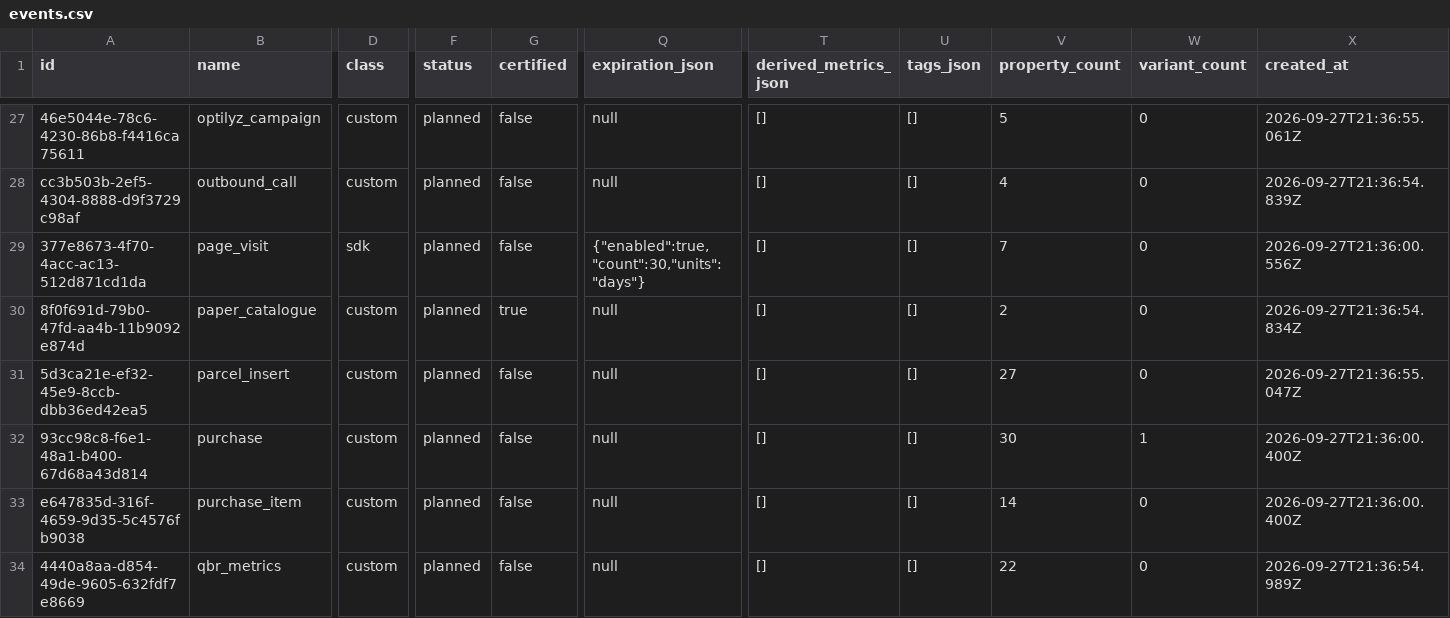
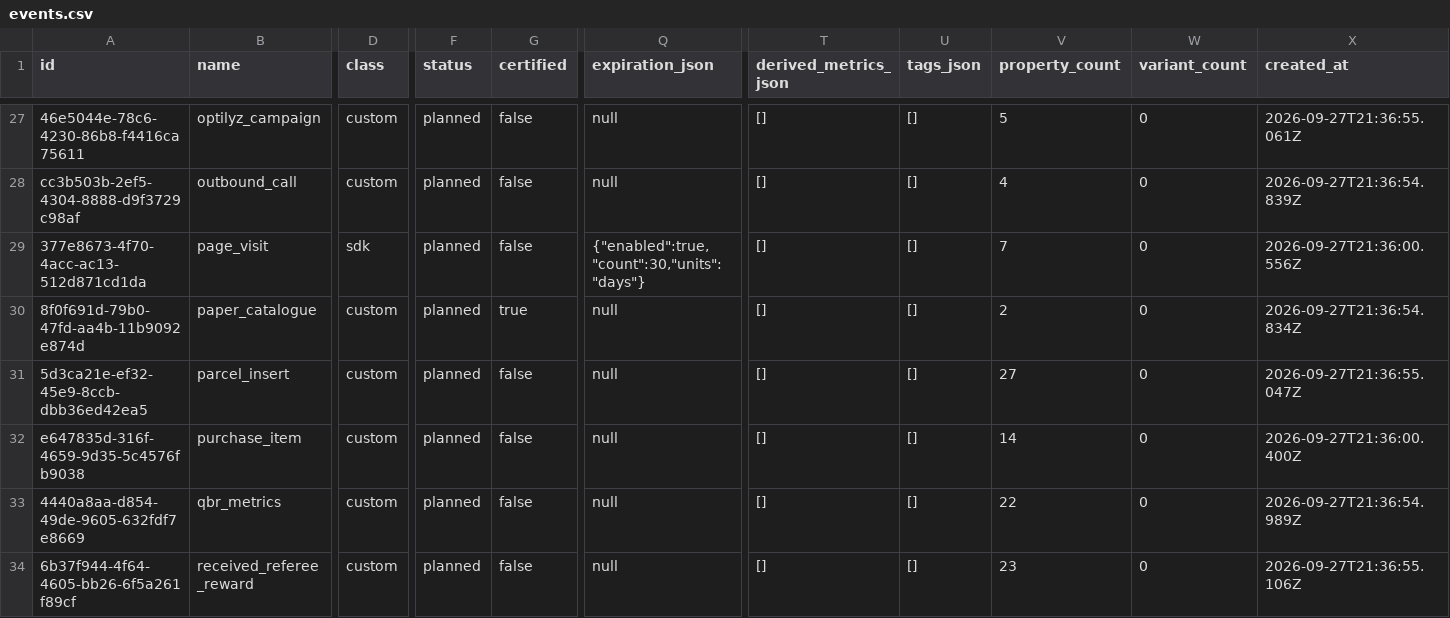
Before and after one commit to e3-services-agency/e3-tracking, a CSV file: .claude/team/reports/qa/T-3-03/events.csv, drawn as a sheet; only a part is shown, gaps mark what is left out; the shorter side is filled out with more unchanged rows; rows hold the shown columns only; the diff names each change by its address in the sheet, - before the commit and + after, or states it on an @@ line.

```diff
--- a/.claude/team/reports/qa/T-3-03/events.csv
+++ b/.claude/team/reports/qa/T-3-03/events.csv
-row 32: 93cc98c8-f6e1-48a1-b400-67d68a43d814 | purchase | custom | planned | false | null | [] | [] | 30 | 1 | 2026-09-27T21:36:00.400Z
```
Also changed, not shown: .claude/team/reports/qa/T-3-03/standard_event_mappings.csv, .claude/team/reports/qa/T-3-03/variants.csv, 2 other files.
